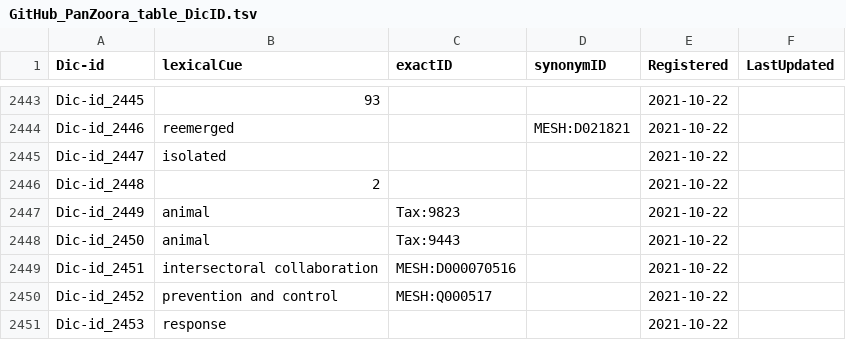
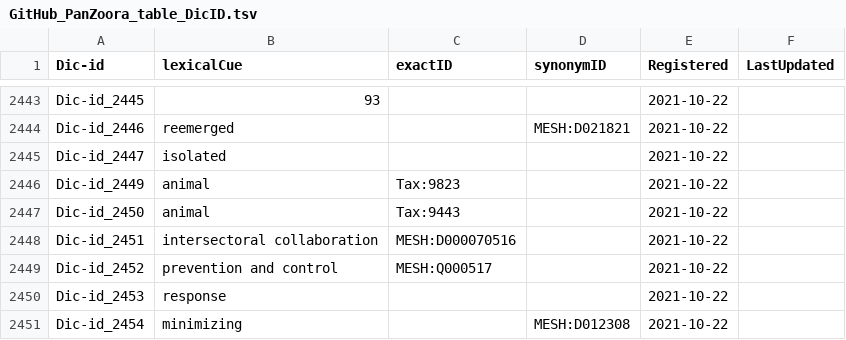
Before and after one commit to aiko-DBCLS/PanZoora, a TSV file: GitHub_PanZoora_table_DicID.tsv, drawn as a sheet; only a part is shown, gaps mark what is left out; the shorter side is filled out with more unchanged rows; the diff covers the shown part only.

```diff
--- a/GitHub_PanZoora_table_DicID.tsv
+++ b/GitHub_PanZoora_table_DicID.tsv
@@ -2445,3 +2445,2 @@ Dic-id_2446	reemerged		MESH:D021821	2021-10-22
 Dic-id_2447	isolated			2021-10-22	
-Dic-id_2448	2			2021-10-22	
 Dic-id_2449	animal	Tax:9823		2021-10-22	
```
Also changed, not shown: 54 added rows elsewhere in this file, GitHub_PanZoora_relateNote_and_lexis.tsv, GitHub_PanZoora_table_Note.tsv, 8 other files.
